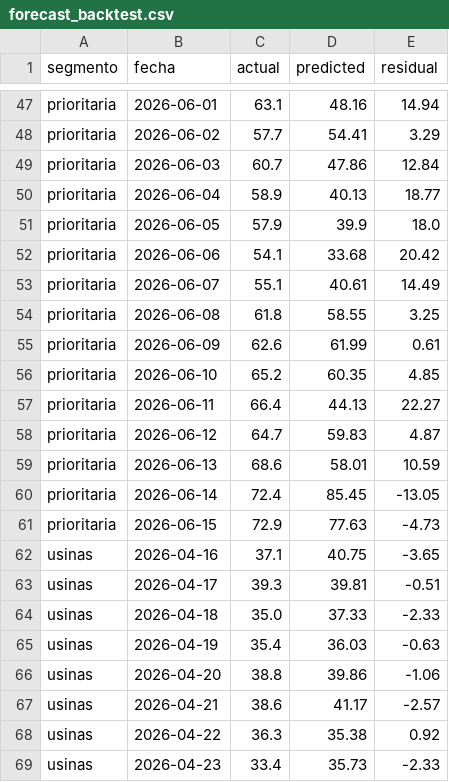
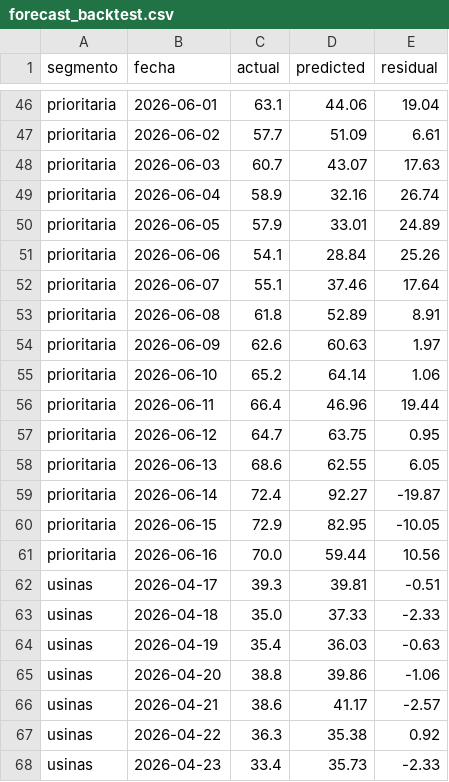
Before and after one commit to mpodeley/estado-del-sistema, a CSV file: public/data/forecast_backtest.csv, drawn as a sheet; only a part is shown, gaps mark what is left out; removed rows and columns are numbered as before the commit, all else as after; the diff covers the shown part only; the diff names each change by its address in the sheet, - before the commit and + after, or states it on an @@ line.

```diff
--- a/public/data/forecast_backtest.csv
+++ b/public/data/forecast_backtest.csv
-D46 (predicted): 48.16
+D46 (predicted): 44.06
-E46 (residual): 14.94
+E46 (residual): 19.04
-D47 (predicted): 54.41
+D47 (predicted): 51.09
-E47 (residual): 3.29
+E47 (residual): 6.61
-D48 (predicted): 47.86
+D48 (predicted): 43.07
-E48 (residual): 12.84
+E48 (residual): 17.63
-D49 (predicted): 40.13
+D49 (predicted): 32.16
-E49 (residual): 18.77
+E49 (residual): 26.74
-D50 (predicted): 39.9
+D50 (predicted): 33.01
-E50 (residual): 18.0
+E50 (residual): 24.89
-D51 (predicted): 33.68
+D51 (predicted): 28.84
-E51 (residual): 20.42
+E51 (residual): 25.26
-D52 (predicted): 40.61
+D52 (predicted): 37.46
-E52 (residual): 14.49
+E52 (residual): 17.64
-D53 (predicted): 58.55
+D53 (predicted): 52.89
-E53 (residual): 3.25
+E53 (residual): 8.91
-D54 (predicted): 61.99
+D54 (predicted): 60.63
-E54 (residual): 0.61
+E54 (residual): 1.97
-D55 (predicted): 60.35
+D55 (predicted): 64.14
-E55 (residual): 4.85
+E55 (residual): 1.06
-D56 (predicted): 44.13
+D56 (predicted): 46.96
-E56 (residual): 22.27
+E56 (residual): 19.44
-D57 (predicted): 59.83
+D57 (predicted): 63.75
-E57 (residual): 4.87
+E57 (residual): 0.95
-D58 (predicted): 58.01
+D58 (predicted): 62.55
-E58 (residual): 10.59
+E58 (residual): 6.05
-D59 (predicted): 85.45
+D59 (predicted): 92.27
-E59 (residual): -13.05
+E59 (residual): -19.87
-D60 (predicted): 77.63
+D60 (predicted): 82.95
-E60 (residual): -4.73
+E60 (residual): -10.05
-row 62: usinas | 2026-04-16 | 37.1 | 40.75 | -3.65
+row 61: prioritaria | 2026-06-16 | 70.0 | 59.44 | 10.56
```
Also changed, not shown: 2 added rows, 2 removed rows and 88 edited cells elsewhere in this file, public/data/enargas_ing.csv, public/data/weather.csv, 21 other files.
